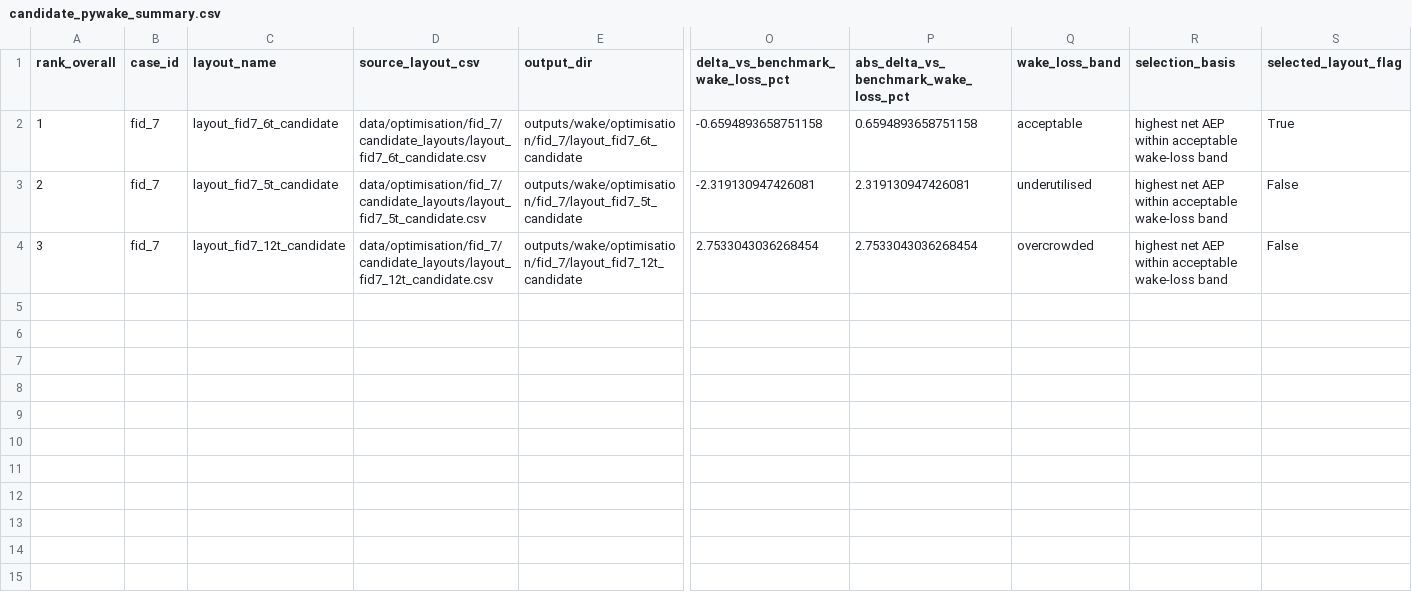
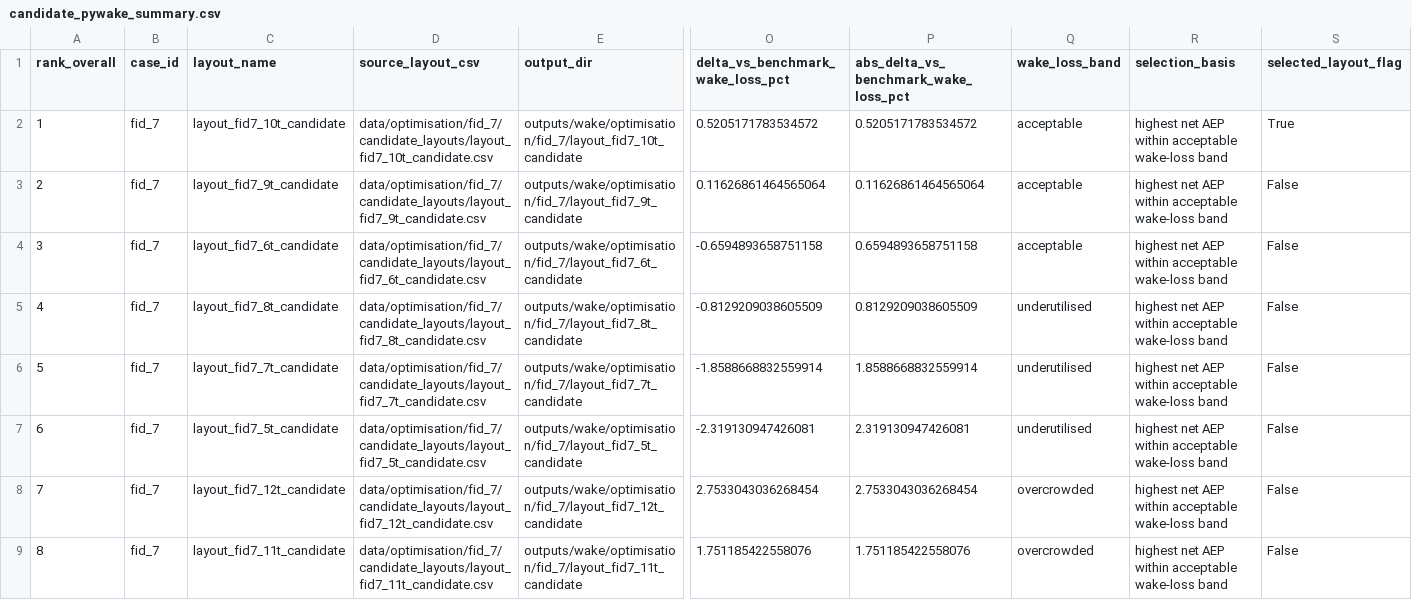
Before and after one commit to jamieod30/irish-onshore-wind-farm-feasibility-study, a CSV file: outputs/wake/optimisation/fid_7/candidate_pywake_summary.csv, drawn as a sheet; only a part is shown, gaps mark what is left out; addresses are those after the commit; rows hold the shown columns only; the diff names each change by its address in the sheet, - before the commit and + after, or states it on an @@ line.

```diff
--- a/outputs/wake/optimisation/fid_7/candidate_pywake_summary.csv
+++ b/outputs/wake/optimisation/fid_7/candidate_pywake_summary.csv
+row 2: 1 | fid_7 | layout_fid7_10t_candidate | data/optimisation/fid_7/candidate_layouts/layout_fid7_10t_candidate.csv | outputs/wake/optimisation/fid_7/layout_fid7_10t_candidate | 0.5205171783534572 | 0.5205171783534572 | acceptable | highest net AEP within acceptable wake-loss band | True
+row 3: 2 | fid_7 | layout_fid7_9t_candidate | data/optimisation/fid_7/candidate_layouts/layout_fid7_9t_candidate.csv | outputs/wake/optimisation/fid_7/layout_fid7_9t_candidate | 0.11626861464565064 | 0.11626861464565064 | acceptable | highest net AEP within acceptable wake-loss band | False
-A4 (rank_overall): 1
+A4 (rank_overall): 3
-S4 (selected_layout_flag): True
+S4 (selected_layout_flag): False
+row 5: 4 | fid_7 | layout_fid7_8t_candidate | data/optimisation/fid_7/candidate_layouts/layout_fid7_8t_candidate.csv | outputs/wake/optimisation/fid_7/layout_fid7_8t_candidate | -0.8129209038605509 | 0.8129209038605509 | underutilised | highest net AEP within acceptable wake-loss band | False
+row 6: 5 | fid_7 | layout_fid7_7t_candidate | data/optimisation/fid_7/candidate_layouts/layout_fid7_7t_candidate.csv | outputs/wake/optimisation/fid_7/layout_fid7_7t_candidate | -1.8588668832559914 | 1.8588668832559914 | underutilised | highest net AEP within acceptable wake-loss band | False
-A7 (rank_overall): 2
+A7 (rank_overall): 6
-A8 (rank_overall): 3
+A8 (rank_overall): 7
+row 9: 8 | fid_7 | layout_fid7_11t_candidate | data/optimisation/fid_7/candidate_layouts/layout_fid7_11t_candidate.csv | outputs/wake/optimisation/fid_7/layout_fid7_11t_candidate | 1.751185422558076 | 1.751185422558076 | overcrowded | highest net AEP within acceptable wake-loss band | False
```
Also changed, not shown: data/optimisation/fid_7/selected_layout/layout_fid_7_aligned.csv, outputs/tables/layouts/candidate_layout_spacing_summary.csv, 46 other files.
